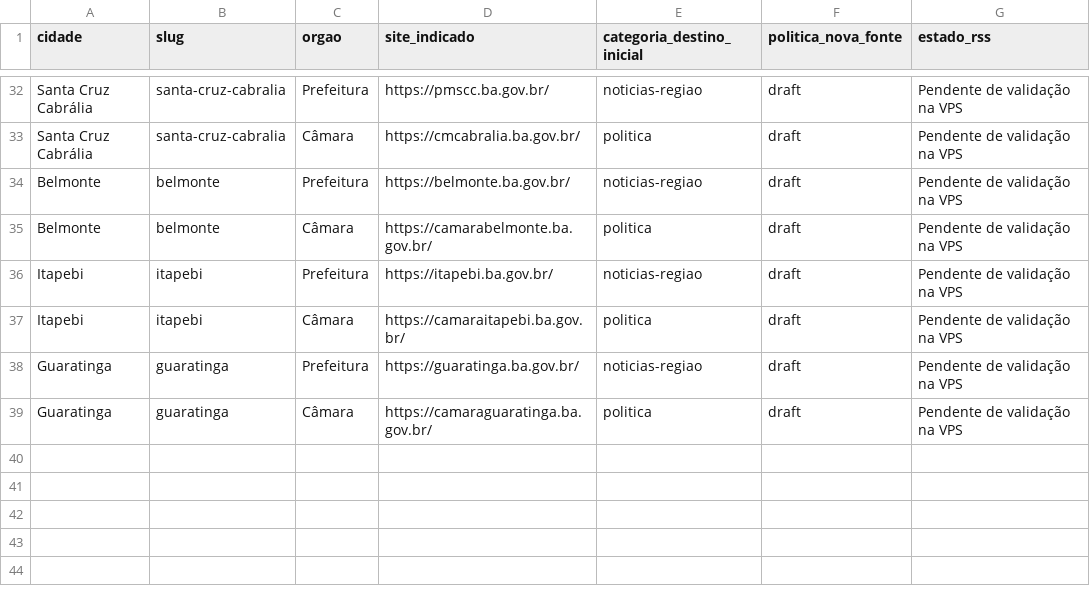
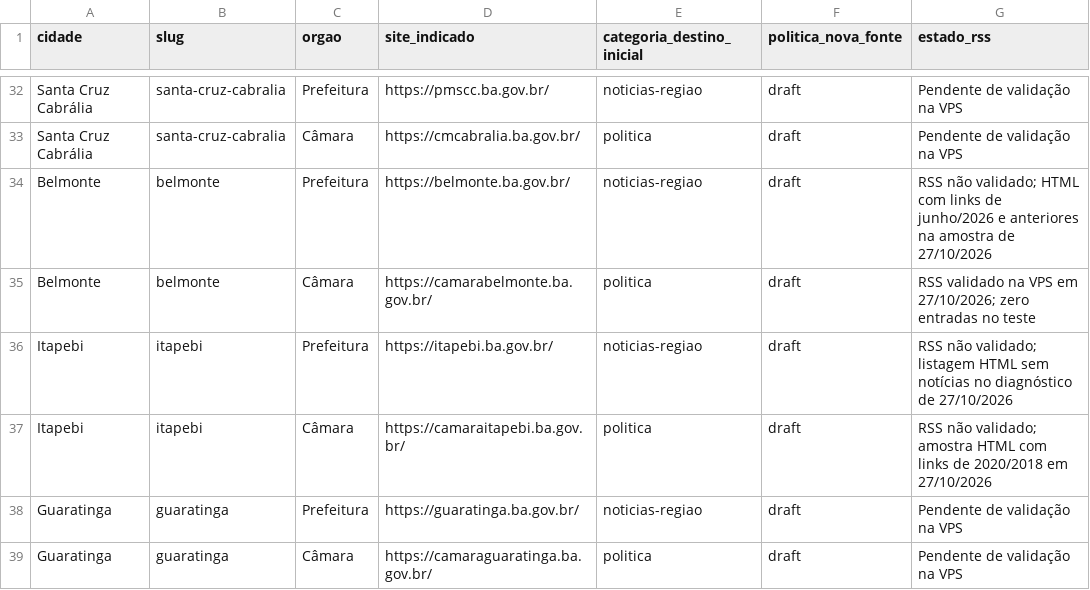
Before and after one commit to dicasdoflaviog/Giro73, a CSV file: portal-noticias-mcp/automacao-rss/fontes-institucionais-candidatas.csv, drawn as a sheet; only a part is shown, gaps mark what is left out.

Commit message:
Registra disponibilidade e antiguidade das fontes de Belmonte e Itapebi

```diff
--- a/portal-noticias-mcp/automacao-rss/fontes-institucionais-candidatas.csv
+++ b/portal-noticias-mcp/automacao-rss/fontes-institucionais-candidatas.csv
@@ -33,6 +33,6 @@ Santa Cruz Cabrália;santa-cruz-cabralia;Prefeitura;https://pmscc.ba.gov.br/;not
 Santa Cruz Cabrália;santa-cruz-cabralia;Câmara;https://cmcabralia.ba.gov.br/;politica;draft;Pendente de validação na VPS
-Belmonte;belmonte;Prefeitura;https://belmonte.ba.gov.br/;noticias-regiao;draft;Pendente de validação na VPS
-Belmonte;belmonte;Câmara;https://camarabelmonte.ba.gov.br/;politica;draft;Pendente de validação na VPS
-Itapebi;itapebi;Prefeitura;https://itapebi.ba.gov.br/;noticias-regiao;draft;Pendente de validação na VPS
-Itapebi;itapebi;Câmara;https://camaraitapebi.ba.gov.br/;politica;draft;Pendente de validação na VPS
+Belmonte;belmonte;Prefeitura;https://belmonte.ba.gov.br/;noticias-regiao;draft;"RSS não validado; HTML com links de junho/2026 e anteriores na amostra de 27/10/2026"
+Belmonte;belmonte;Câmara;https://camarabelmonte.ba.gov.br/;politica;draft;"RSS validado na VPS em 27/10/2026; zero entradas no teste"
+Itapebi;itapebi;Prefeitura;https://itapebi.ba.gov.br/;noticias-regiao;draft;"RSS não validado; listagem HTML sem notícias no diagnóstico de 27/10/2026"
+Itapebi;itapebi;Câmara;https://camaraitapebi.ba.gov.br/;politica;draft;"RSS não validado; amostra HTML com links de 2020/2018 em 27/10/2026"
 Guaratinga;guaratinga;Prefeitura;https://guaratinga.ba.gov.br/;noticias-regiao;draft;Pendente de validação na VPS
```
Also changed, not shown: 1 other file.
